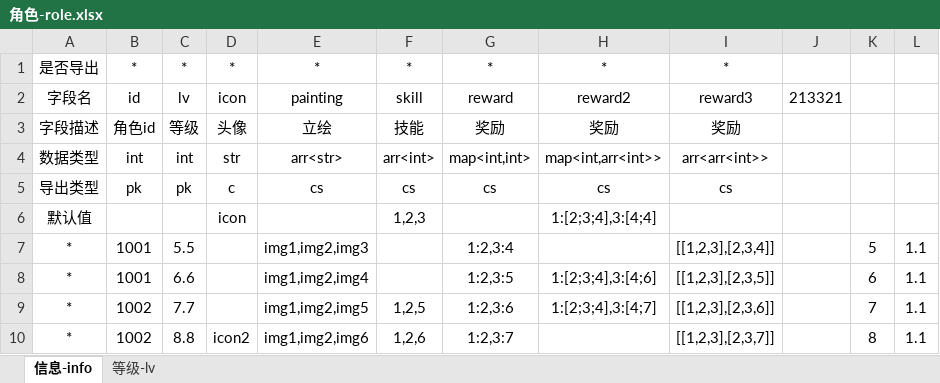
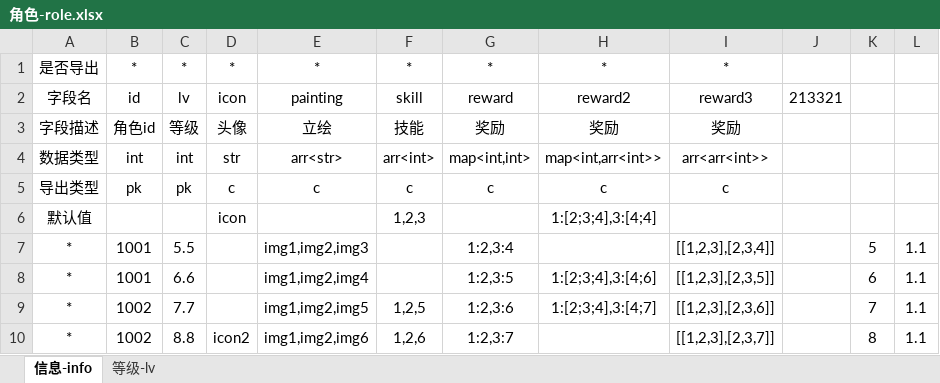
Before and after one commit to lehaotian/ExcelToJson, an Excel workbook: excel/角色-role.xlsx, sheet 信息-info, drawn as a sheet; values as stored, in another font and other column widths than the file's, no borders; the diff names each change by its address in the sheet, - before the commit and + after, or states it on an @@ line.

```diff
--- a/excel/角色-role.xlsx (sheet 信息-info)
+++ b/excel/角色-role.xlsx (sheet 信息-info)
-E5: cs
+E5: c
-F5: cs
+F5: c
-G5: cs
+G5: c
-H5: cs
+H5: c
-I5: cs
+I5: c
```
Also changed, not shown: excel/配置-config.xlsx, 6 other files.
